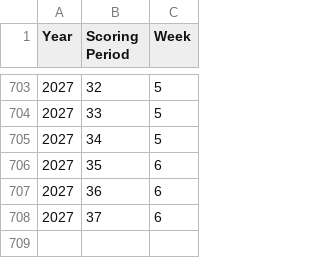
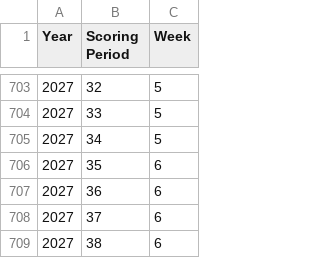
Before and after one commit to fliou0704/Basketball-Brawl-Fantasy-Dashboard, a CSV file: data/scoringPeriodMatchupMap.csv, drawn as a sheet; only a part is shown, gaps mark what is left out.

```diff
--- a/data/scoringPeriodMatchupMap.csv
+++ b/data/scoringPeriodMatchupMap.csv
@@ -708 +708,2 @@ Year,Scoring Period,Week
 2027,37,6
+2027,38,6
```
Also changed, not shown: data/basketballBrawlLeagueData.csv, 4 other files.
